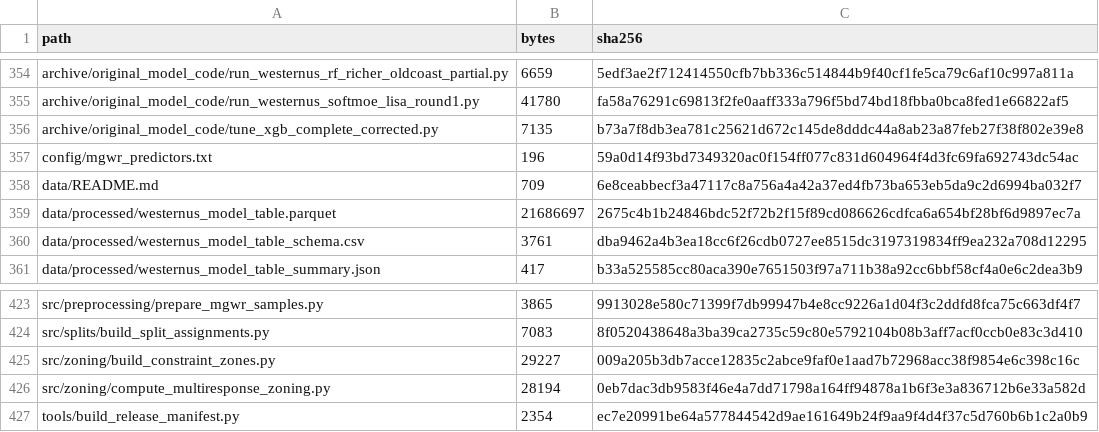
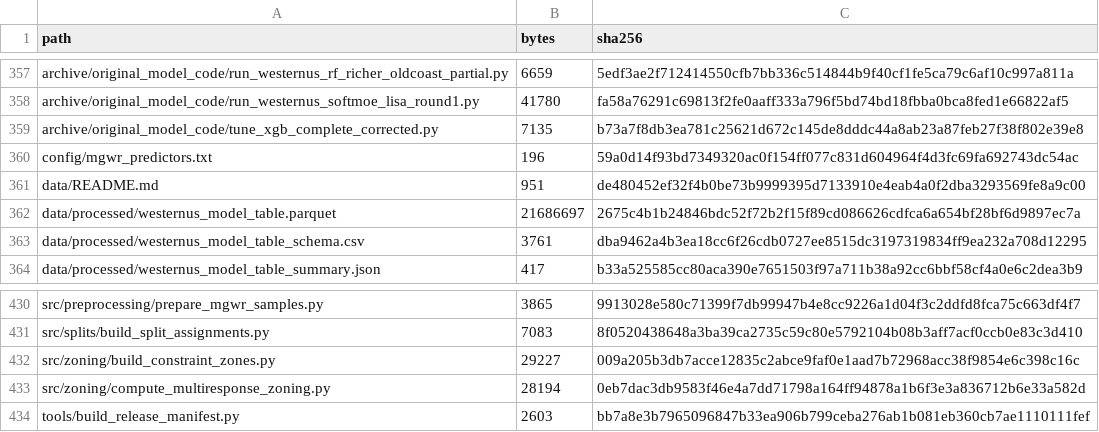
Before and after one commit to ZolaYin/western-us-postfire-resilience, a CSV file: provenance/file_manifest.csv, drawn as a sheet; only a part is shown, gaps mark what is left out; the diff covers the shown part only.

```diff
--- a/provenance/file_manifest.csv
+++ b/provenance/file_manifest.csv
@@ -357,3 +360,3 @@ archive/original_model_code/tune_xgb_complete_corrected.py,7135,b73a7f8db3ea781c
 config/mgwr_predictors.txt,196,59a0d14f93bd7349320ac0f154ff077c831d604964f4d3fc69fa692743dc54ac
-data/README.md,709,6e8ceabbecf3a47117c8a756a4a42a37ed4fb73ba653eb5da9c2d6994ba032f7
+data/README.md,951,de480452ef32f4b0be73b9999395d7133910e4eab4a0f2dba3293569fe8a9c00
 data/processed/westernus_model_table.parquet,21686697,2675c4b1b24846bdc52f72b2f15f89cd086626cdfca6a654bf28bf6d9897ec7a
@@ -426,2 +433,2 @@ src/zoning/build_constraint_zones.py,29227,009a205b3db7acce12835c2abce9faf0e1aad
 src/zoning/compute_multiresponse_zoning.py,28194,0eb7dac3db9583f46e4a7dd71798a164ff94878a1b6f3e3a836712b6e33a582d
-tools/build_release_manifest.py,2354,ec7e20991be64a577844542d9ae161649b24f9aa9f4d4f37c5d760b6b1c2a0b9
+tools/build_release_manifest.py,2603,bb7a8e3b7965096847b33ea906b799ceba276ab1b081eb360cb7ae1110111fef
```
Also changed, not shown: 7 added rows and 16 edited cells elsewhere in this file, provenance/raw_input_manifest.csv, 17 other files.
